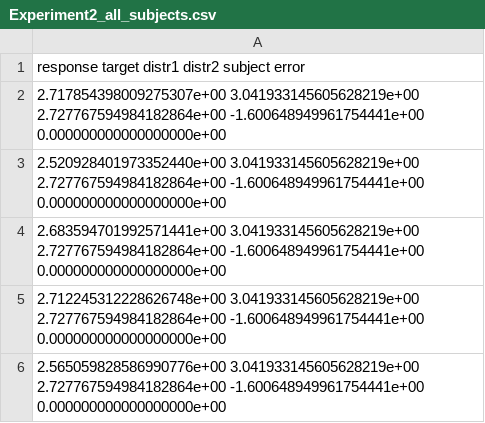
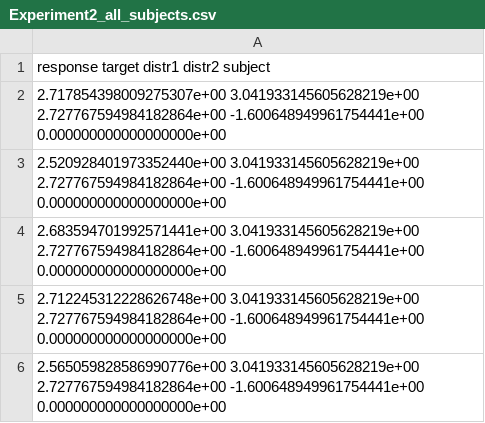
Before and after one commit to wimmerlab/MBC-DataAnalysis, a CSV file: A0_PythonBasics/Experiment2_all_subjects.csv, drawn as a sheet; only a part is shown.

Commit message:
updated file

```diff
--- a/A0_PythonBasics/Experiment2_all_subjects.csv
+++ b/A0_PythonBasics/Experiment2_all_subjects.csv
@@ -1,2 +1,2 @@
-response target distr1 distr2 subject error
+response target distr1 distr2 subject
 2.717854398009275307e+00 3.041933145605628219e+00 2.727767594984182864e+00 -1.600648949961754441e+00 0.000000000000000000e+00
```
